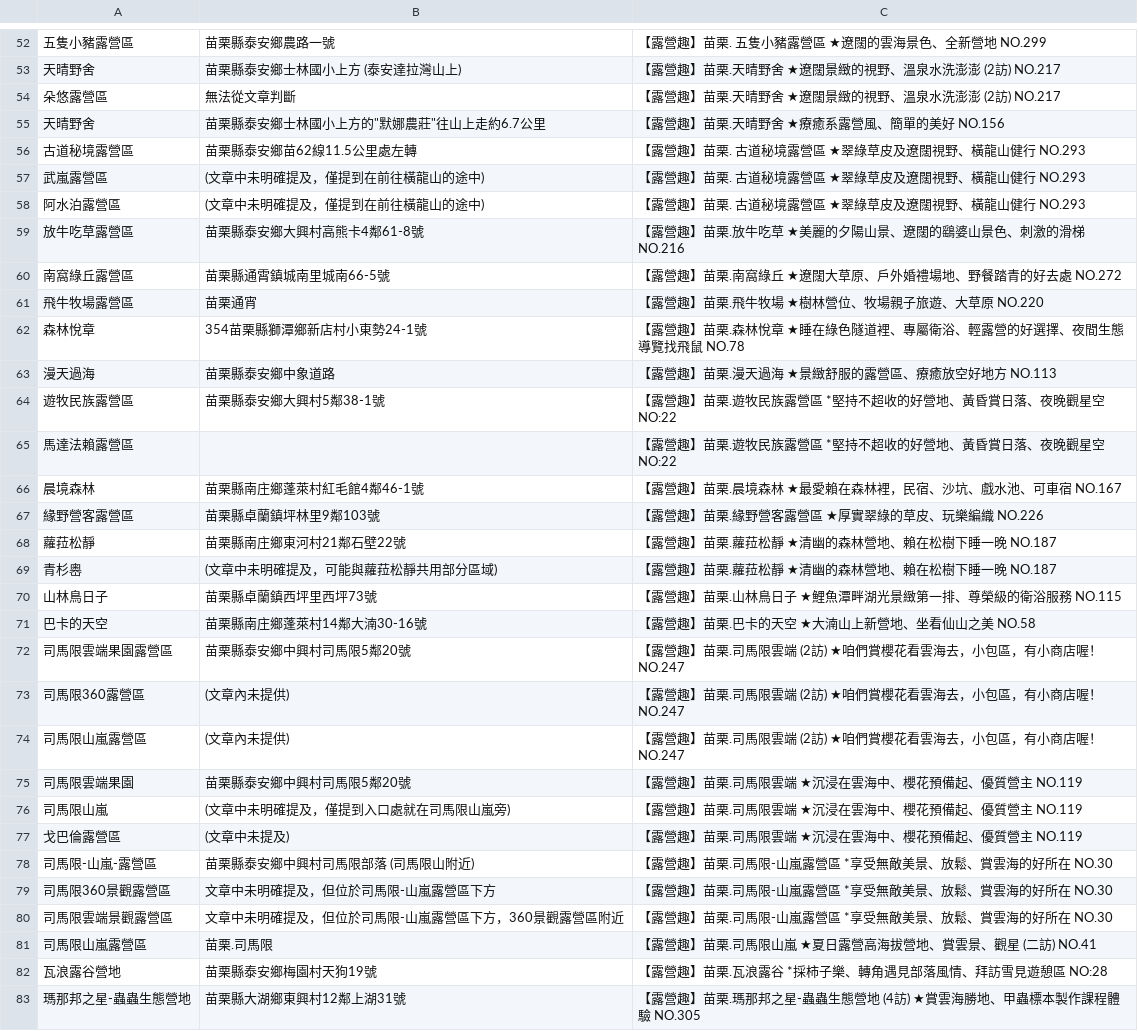
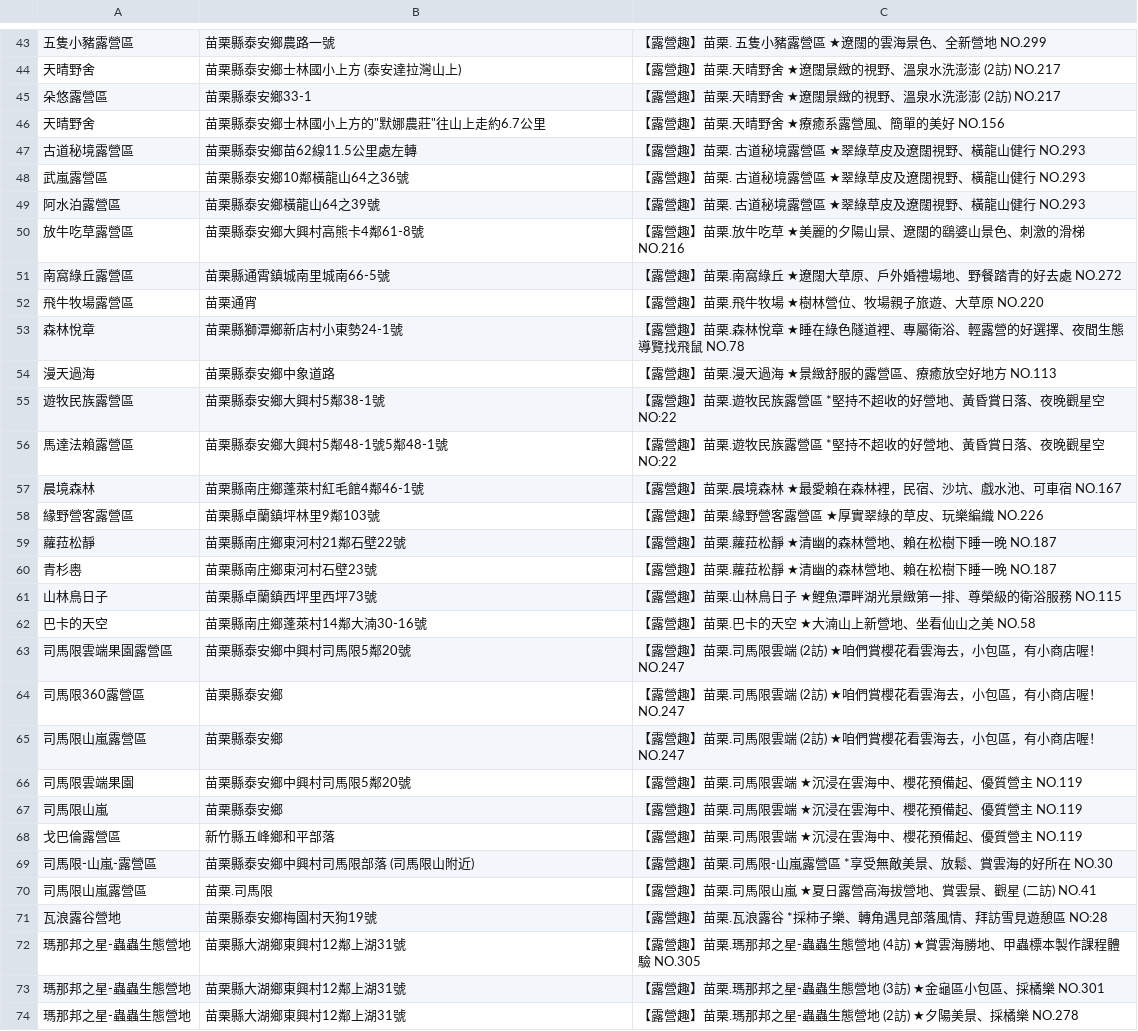
Before and after one commit to Sheng-Chien/TJR101_03_Project, a CSV file: Miaoli_all_articles_match.csv, drawn as a sheet; only a part is shown, gaps mark what is left out; the shorter side is filled out with more unchanged rows; the diff covers the shown part only.

```diff
--- a/Miaoli_all_articles_match.csv
+++ b/Miaoli_all_articles_match.csv
@@ -53,7 +44,7 @@
 天晴野舍,苗栗縣泰安鄉士林國小上方 (泰安達拉灣山上),【露營趣】苗栗.天晴野舍 ★遼闊景緻的視野、溫泉水洗澎澎 (2訪) NO.217
-朵悠露營區,無法從文章判斷,【露營趣】苗栗.天晴野舍 ★遼闊景緻的視野、溫泉水洗澎澎 (2訪) NO.217
+朵悠露營區,苗栗縣泰安鄉33-1,【露營趣】苗栗.天晴野舍 ★遼闊景緻的視野、溫泉水洗澎澎 (2訪) NO.217
 天晴野舍,"苗栗縣泰安鄉士林國小上方的""默娜農莊""往山上走約6.7公里",【露營趣】苗栗.天晴野舍 ★療癒系露營風、簡單的美好 NO.156
 古道秘境露營區,苗栗縣泰安鄉苗62線11.5公里處左轉,【露營趣】苗栗. 古道秘境露營區 ★翠綠草皮及遼闊視野、橫龍山健行  NO.293
-武嵐露營區,(文章中未明確提及，僅提到在前往橫龍山的途中),【露營趣】苗栗. 古道秘境露營區 ★翠綠草皮及遼闊視野、橫龍山健行  NO.293
-阿水泊露營區,(文章中未明確提及，僅提到在前往橫龍山的途中),【露營趣】苗栗. 古道秘境露營區 ★翠綠草皮及遼闊視野、橫龍山健行  NO.293
+武嵐露營區,苗栗縣泰安鄉10鄰橫龍山64之36號,【露營趣】苗栗. 古道秘境露營區 ★翠綠草皮及遼闊視野、橫龍山健行  NO.293
+阿水泊露營區,苗栗縣泰安鄉橫龍山64之39號,【露營趣】苗栗. 古道秘境露營區 ★翠綠草皮及遼闊視野、橫龍山健行  NO.293
 放牛吃草露營區,苗栗縣泰安鄉大興村高熊卡4鄰61-8號,【露營趣】苗栗.放牛吃草 ★美麗的夕陽山景、遼闊的鷂婆山景色、刺激的滑梯 NO.216
@@ -61,6 +52,6 @@
 飛牛牧場露營區,苗栗通宵,【露營趣】苗栗.飛牛牧場 ★樹林營位、牧場親子旅遊、大草原 NO.220
-森林悅章,354苗栗縣獅潭鄉新店村小東勢24-1號,【露營趣】苗栗.森林悅章 ★睡在綠色隧道裡、專屬衛浴、輕露營的好選擇、夜間生態導覽找飛鼠 NO.78
+森林悅章,苗栗縣獅潭鄉新店村小東勢24-1號,【露營趣】苗栗.森林悅章 ★睡在綠色隧道裡、專屬衛浴、輕露營的好選擇、夜間生態導覽找飛鼠 NO.78
 漫天過海,苗栗縣泰安鄉中象道路,【露營趣】苗栗.漫天過海 ★景緻舒服的露營區、療癒放空好地方 NO.113
 遊牧民族露營區,苗栗縣泰安鄉大興村5鄰38-1號,【露營趣】苗栗.遊牧民族露營區 *堅持不超收的好營地、黃昏賞日落、夜晚觀星空 NO:22
-馬達法賴露營區,,【露營趣】苗栗.遊牧民族露營區 *堅持不超收的好營地、黃昏賞日落、夜晚觀星空 NO:22
+馬達法賴露營區,苗栗縣泰安鄉大興村5鄰48-1號5鄰48-1號 ,【露營趣】苗栗.遊牧民族露營區 *堅持不超收的好營地、黃昏賞日落、夜晚觀星空 NO:22
 晨境森林,苗栗縣南庄鄉蓬萊村紅毛館4鄰46-1號,【露營趣】苗栗.晨境森林 ★最愛賴在森林裡，民宿、沙坑、戲水池、可車宿 NO.167
@@ -68,3 +59,3 @@
 蘿菈松靜,苗栗縣南庄鄉東河村21鄰石壁22號,【露營趣】苗栗.蘿菈松靜 ★清幽的森林營地、賴在松樹下睡一晚 NO.187
-青杉嶴,(文章中未明確提及，可能與蘿菈松靜共用部分區域),【露營趣】苗栗.蘿菈松靜 ★清幽的森林營地、賴在松樹下睡一晚 NO.187
+青杉嶴,苗栗縣南庄鄉東河村石壁23號,【露營趣】苗栗.蘿菈松靜 ★清幽的森林營地、賴在松樹下睡一晚 NO.187
 山林鳥日子,苗栗縣卓蘭鎮西坪里西坪73號,【露營趣】苗栗.山林鳥日子 ★鯉魚潭畔湖光景緻第一排、尊榮級的衛浴服務 NO.115
@@ -72,10 +63,8 @@
 司馬限雲端果園露營區,苗栗縣泰安鄉中興村司馬限5鄰20號,【露營趣】苗栗.司馬限雲端  (2訪) ★咱們賞櫻花看雲海去，小包區，有小商店喔！NO.247
-司馬限360露營區,(文章內未提供),【露營趣】苗栗.司馬限雲端  (2訪) ★咱們賞櫻花看雲海去，小包區，有小商店喔！NO.247
-司馬限山嵐露營區,(文章內未提供),【露營趣】苗栗.司馬限雲端  (2訪) ★咱們賞櫻花看雲海去，小包區，有小商店喔！NO.247
+司馬限360露營區,苗栗縣泰安鄉,【露營趣】苗栗.司馬限雲端  (2訪) ★咱們賞櫻花看雲海去，小包區，有小商店喔！NO.247
+司馬限山嵐露營區,苗栗縣泰安鄉,【露營趣】苗栗.司馬限雲端  (2訪) ★咱們賞櫻花看雲海去，小包區，有小商店喔！NO.247
 司馬限雲端果園,苗栗縣泰安鄉中興村司馬限5鄰20號,【露營趣】苗栗.司馬限雲端 ★沉浸在雲海中、櫻花預備起、優質營主 NO.119
-司馬限山嵐,(文章中未明確提及，僅提到入口處就在司馬限山嵐旁),【露營趣】苗栗.司馬限雲端 ★沉浸在雲海中、櫻花預備起、優質營主 NO.119
-戈巴倫露營區,(文章中未提及),【露營趣】苗栗.司馬限雲端 ★沉浸在雲海中、櫻花預備起、優質營主 NO.119
+司馬限山嵐,苗栗縣泰安鄉,【露營趣】苗栗.司馬限雲端 ★沉浸在雲海中、櫻花預備起、優質營主 NO.119
+戈巴倫露營區,新竹縣五峰鄉和平部落 ,【露營趣】苗栗.司馬限雲端 ★沉浸在雲海中、櫻花預備起、優質營主 NO.119
 司馬限-山嵐-露營區,苗栗縣泰安鄉中興村司馬限部落 (司馬限山附近),【露營趣】苗栗.司馬限-山嵐露營區  *享受無敵美景、放鬆、賞雲海的好所在 NO.30
-司馬限360景觀露營區,文章中未明確提及，但位於司馬限-山嵐露營區下方,【露營趣】苗栗.司馬限-山嵐露營區  *享受無敵美景、放鬆、賞雲海的好所在 NO.30
-司馬限雲端景觀露營區,文章中未明確提及，但位於司馬限-山嵐露營區下方，360景觀露營區附近,【露營趣】苗栗.司馬限-山嵐露營區  *享受無敵美景、放鬆、賞雲海的好所在 NO.30
 司馬限山嵐露營區,苗栗.司馬限,【露營趣】苗栗.司馬限山嵐 ★夏日露營高海拔營地、賞雲景、觀星 (二訪) NO.41
```
Also changed, not shown: 19 removed rows and 10 edited cells elsewhere in this file, Hsinchu_all_articles_match.csv, Nantou_all_articles_match.csv.
